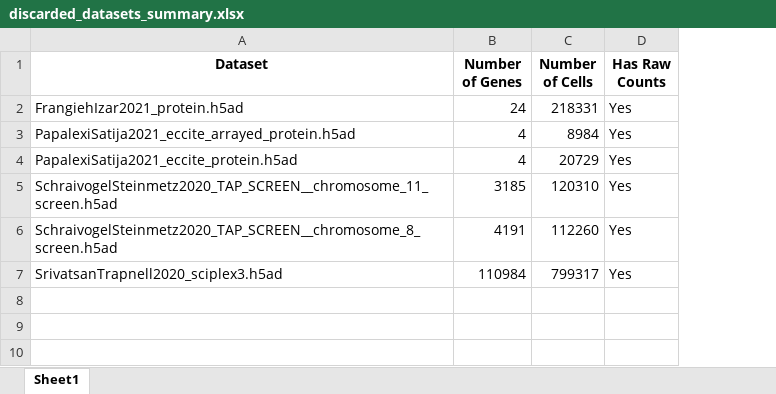
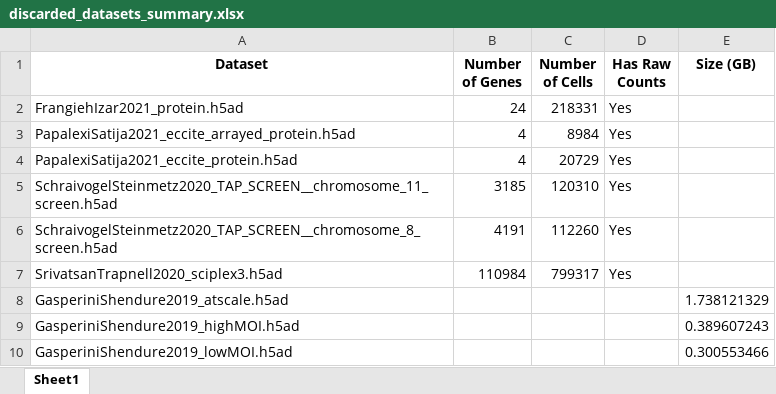
Before and after one commit to pritykinlab/preprocessing_benchmarking, an Excel workbook: dataset_metadata/discarded_datasets_summary.xlsx, sheet Sheet1, drawn as a sheet; values as stored, in another font and other column widths than the file's, no borders; the diff names each change by its address in the sheet, - before the commit and + after, or states it on an @@ line.

```diff
--- a/dataset_metadata/discarded_datasets_summary.xlsx (sheet Sheet1)
+++ b/dataset_metadata/discarded_datasets_summary.xlsx (sheet Sheet1)
+column E (Size (GB)), empty
+row 8: GasperiniShendure2019_atscale.h5ad |  |  |  | 1.738121329
+row 9: GasperiniShendure2019_highMOI.h5ad |  |  |  | 0.389607243
+row 10: GasperiniShendure2019_lowMOI.h5ad |  |  |  | 0.300553466
```
Also changed, not shown: dataset_metadata/selected_datasets_summary.xlsx, 2 other files.
